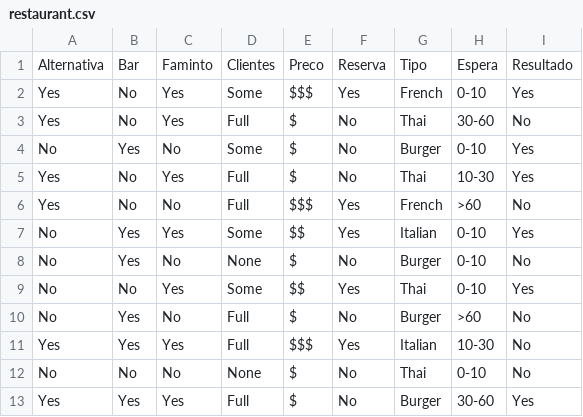
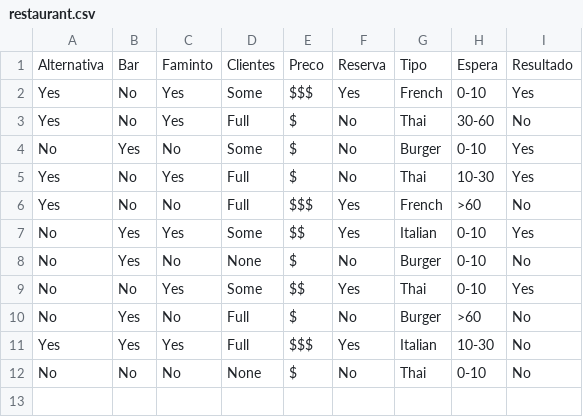
Before and after one commit to GuilhermeCarvalhoFranco/aima-data, a CSV file: restaurant.csv, drawn as a sheet; the diff names each change by its address in the sheet, - before the commit and + after, or states it on an @@ line.

Commit message:
Update restaurant.csv

```diff
--- a/restaurant.csv
+++ b/restaurant.csv
-row 13: Yes | Yes | Yes | Full | $ | No | Burger | 30-60 | Yes
```
